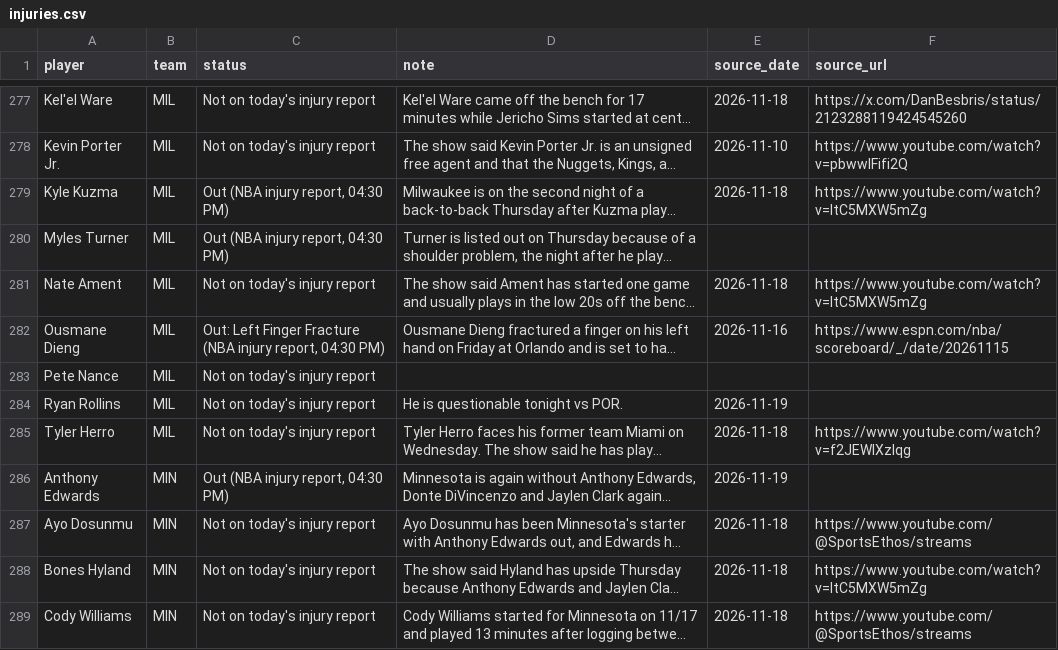
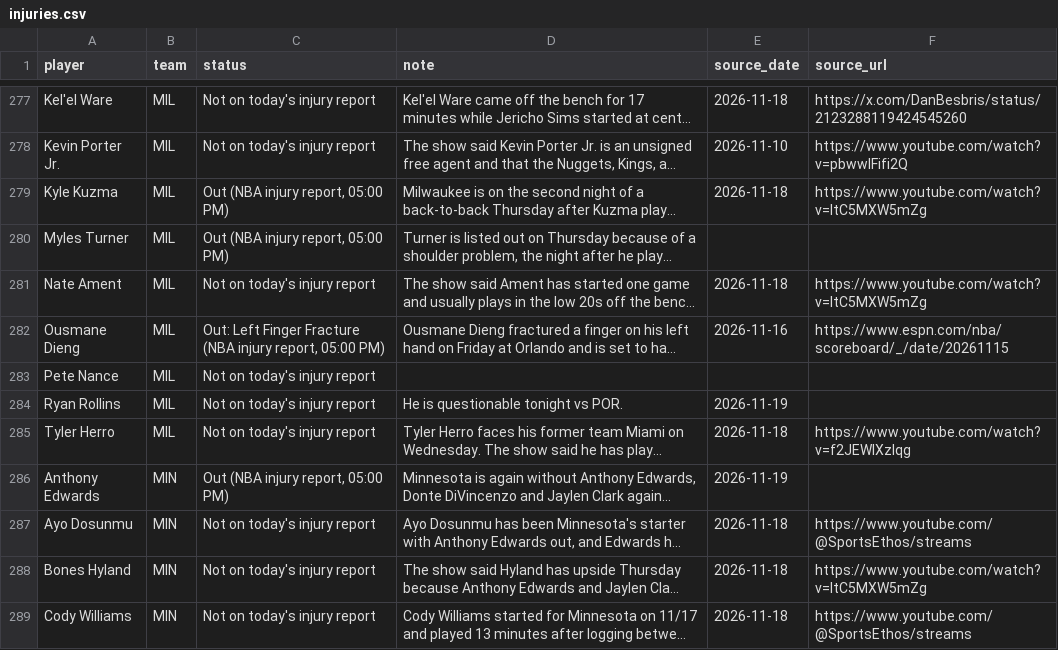
Before and after one commit to nascardataguy2/nba-2026-27, a CSV file: data/injuries.csv, drawn as a sheet; only a part is shown, gaps mark what is left out; long unchanged cells end in …; the diff covers the shown part only; the diff names each change by its address in the sheet, - before the commit and + after, or states it on an @@ line.

```diff
--- a/data/injuries.csv
+++ b/data/injuries.csv
-C279:C280 (status): Out (NBA injury report, 04:30 PM)
+C279:C280 (status): Out (NBA injury report, 05:00 PM)
-C282 (status): …injury report, 04:30 PM)
+C282 (status): …injury report, 05:00 PM)
-C286 (status): Out (NBA injury report, 04:30 PM)
+C286 (status): Out (NBA injury report, 05:00 PM)
```
Also changed, not shown: 33 edited cells elsewhere in this file, data/players.csv, 12 other files.
